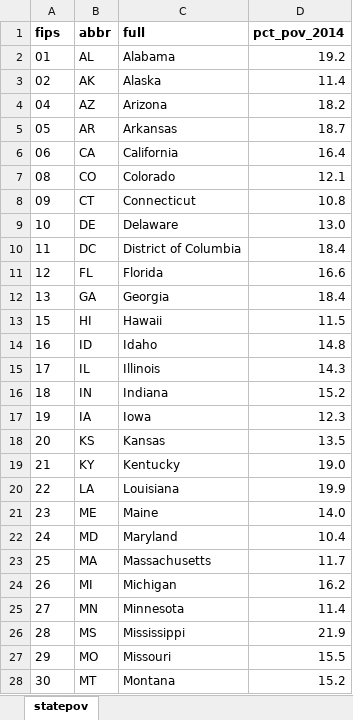
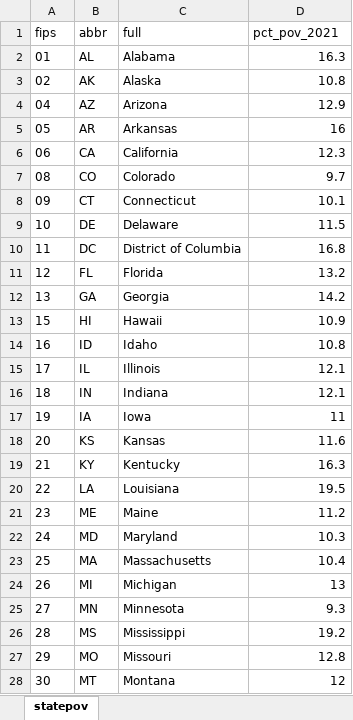
Before and after one commit to pdil/usmap, an Excel workbook: data-raw/statepov.xlsx, sheet statepov, drawn as a sheet; only a part is shown; values as stored, in another font and other column widths than the file's, no borders; the diff covers the shown part only; the diff names each change by its address in the sheet, - before the commit and + after, or states it on an @@ line.

```diff
--- a/data-raw/statepov.xlsx (sheet statepov)
+++ b/data-raw/statepov.xlsx (sheet statepov)
-A1:D1 bold: on
+A1:D1 bold: off
-D1: pct_pov_2014
+D1: pct_pov_2021
-D2 (pct_pov_2021): 19.2
+D2 (pct_pov_2021): 16.3
-D3 (pct_pov_2021): 11.4
+D3 (pct_pov_2021): 10.8
-D4 (pct_pov_2021): 18.2
+D4 (pct_pov_2021): 12.9
-D5 (pct_pov_2021): 18.7
+D5 (pct_pov_2021): 16
-D6 (pct_pov_2021): 16.4
+D6 (pct_pov_2021): 12.3
-D7 (pct_pov_2021): 12.1
+D7 (pct_pov_2021): 9.7
-D8 (pct_pov_2021): 10.8
+D8 (pct_pov_2021): 10.1
-D9 (pct_pov_2021): 13.0
+D9 (pct_pov_2021): 11.5
-D10 (pct_pov_2021): 18.4
+D10 (pct_pov_2021): 16.8
-D11 (pct_pov_2021): 16.6
+D11 (pct_pov_2021): 13.2
-D12 (pct_pov_2021): 18.4
+D12 (pct_pov_2021): 14.2
-D13 (pct_pov_2021): 11.5
+D13 (pct_pov_2021): 10.9
-D14 (pct_pov_2021): 14.8
+D14 (pct_pov_2021): 10.8
-D15 (pct_pov_2021): 14.3
+D15 (pct_pov_2021): 12.1
-D16 (pct_pov_2021): 15.2
+D16 (pct_pov_2021): 12.1
-D17 (pct_pov_2021): 12.3
+D17 (pct_pov_2021): 11
-D18 (pct_pov_2021): 13.5
+D18 (pct_pov_2021): 11.6
-D19 (pct_pov_2021): 19.0
+D19 (pct_pov_2021): 16.3
-D20 (pct_pov_2021): 19.9
+D20 (pct_pov_2021): 19.5
-D21 (pct_pov_2021): 14.0
+D21 (pct_pov_2021): 11.2
-D22 (pct_pov_2021): 10.4
+D22 (pct_pov_2021): 10.3
-D23 (pct_pov_2021): 11.7
+D23 (pct_pov_2021): 10.4
-D24 (pct_pov_2021): 16.2
+D24 (pct_pov_2021): 13
-D25 (pct_pov_2021): 11.4
+D25 (pct_pov_2021): 9.3
-D26 (pct_pov_2021): 21.9
+D26 (pct_pov_2021): 19.2
-D27 (pct_pov_2021): 15.5
+D27 (pct_pov_2021): 12.8
-D28 (pct_pov_2021): 15.2
+D28 (pct_pov_2021): 12
```
Also changed, not shown: 24 edited cells elsewhere in this sheet, data-raw/countypop.xlsx, data-raw/countypov.xlsx, 15 other files.
